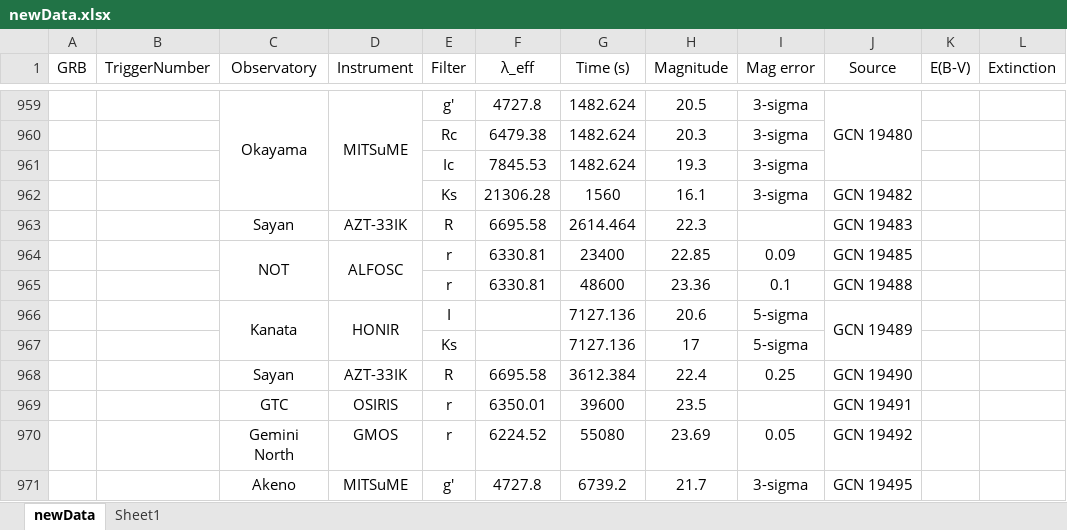
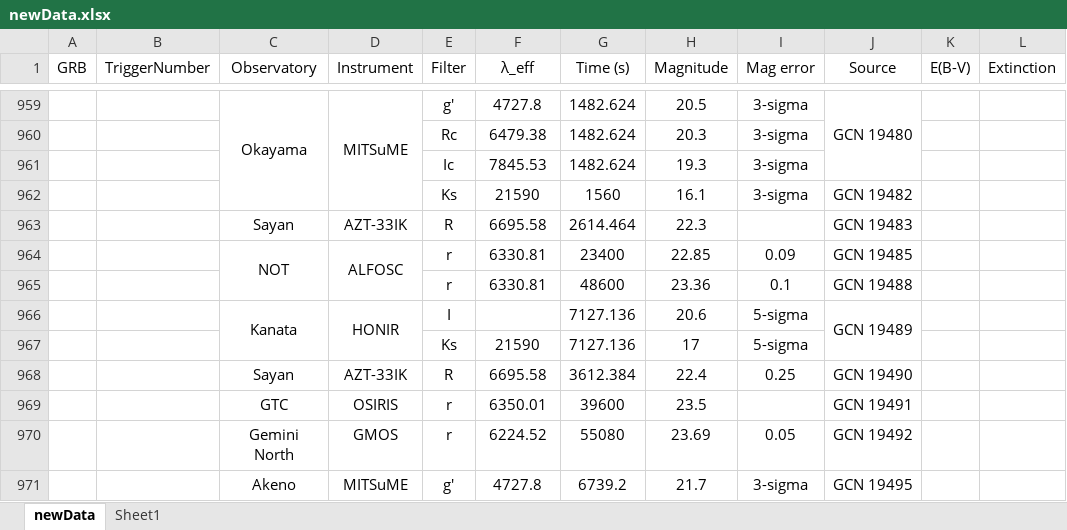
Before and after one commit to cgobat/dark-GRBs, an Excel workbook: data/newData.xlsx, sheet newData, drawn as a sheet; only a part is shown, gaps mark what is left out; values as stored, in another font and other column widths than the file's, no borders; conditional formats not drawn; the diff covers the shown part only; the diff names each change by its address in the sheet, - before the commit and + after, or states it on an @@ line.

Commit message:
Data for some new (old) GRBs

```diff
--- a/data/newData.xlsx (sheet newData)
+++ b/data/newData.xlsx (sheet newData)
-F962 (λ_eff): 21306.28
+F962 (λ_eff): 21590
-F967 (λ_eff): (empty)
+F967 (λ_eff): 21590
```
Also changed, not shown: 53 added rows elsewhere in this sheet, sheet Sheet1, 1 other file.
